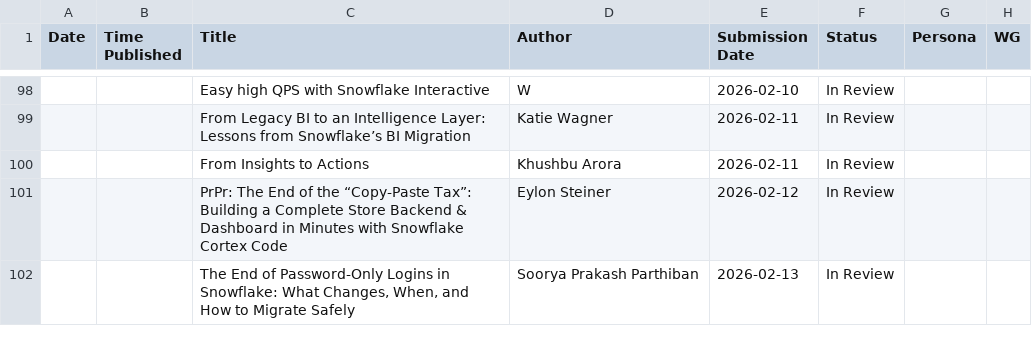
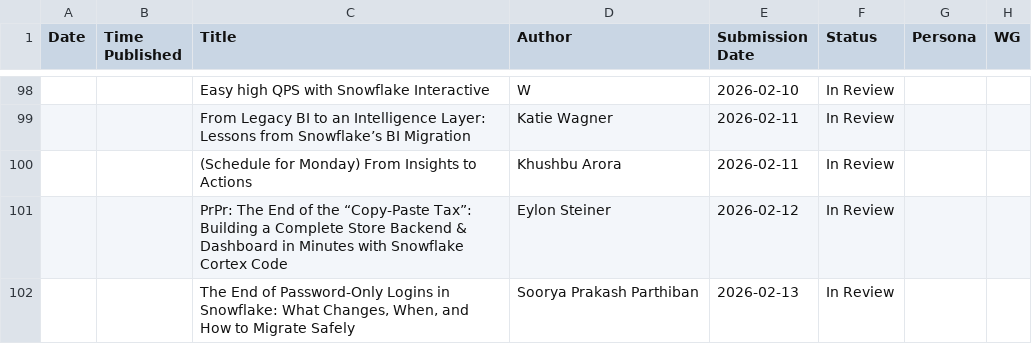
Before and after one commit to Kevinsnowflake/sheets-calendar-app, a CSV file: data/Snowflake Medium Calendar - Stories in queue_review.csv, drawn as a sheet; only a part is shown, gaps mark what is left out.

Commit message:
Auto-sync: update all sources (data/Snowflake Medium Calendar - Stories in queue_review.csv)

```diff
--- a/data/Snowflake Medium Calendar - Stories in queue_review.csv
+++ b/data/Snowflake Medium Calendar - Stories in queue_review.csv
@@ -99,3 +99,3 @@ Date,Time Published,Title,Author,Submission Date,Status,Persona,WG
 ,,From Legacy BI to an Intelligence Layer: Lessons from Snowflake’s BI Migration,Katie Wagner,2026-02-11,In Review,,
-,,From Insights to Actions,Khushbu Arora,2026-02-11,In Review,,
+,,(Schedule for Monday) From Insights to Actions,Khushbu Arora,2026-02-11,In Review,,
 ,,PrPr: The End of the “Copy-Paste Tax”: Building a Complete Store Backend & Dashboard in Minutes with Snowflake Cortex Code,Eylon Steiner,2026-02-12,In Review,,
```
